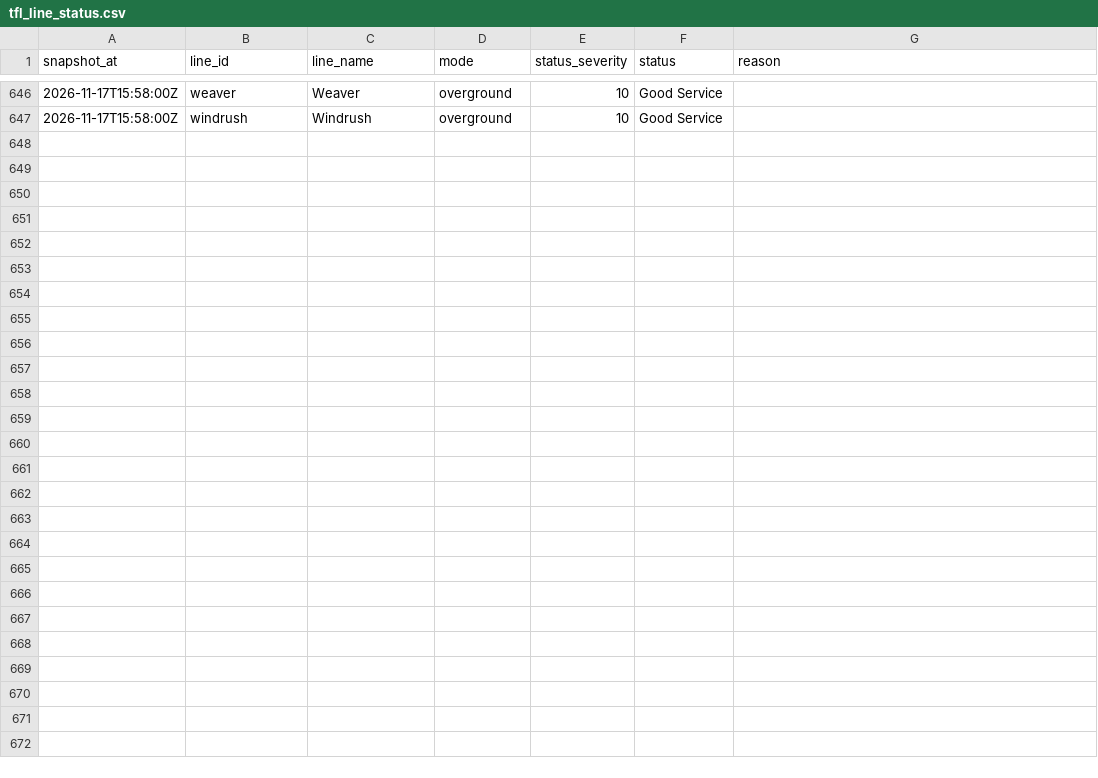
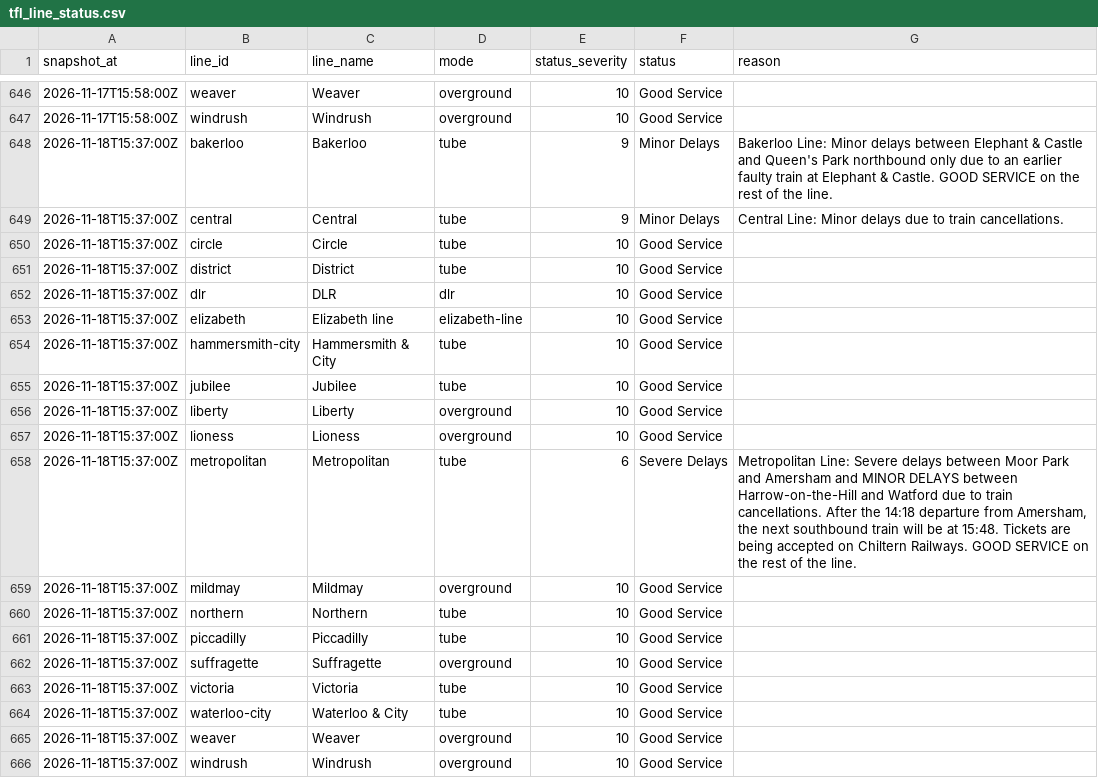
Before and after one commit to anthony07-max/london-data-pipeline, a CSV file: data/exports/tfl_line_status.csv, drawn as a sheet; only a part is shown, gaps mark what is left out; the diff names each change by its address in the sheet, - before the commit and + after, or states it on an @@ line.

```diff
--- a/data/exports/tfl_line_status.csv
+++ b/data/exports/tfl_line_status.csv
+row 648: 2026-11-18T15:37:00Z | bakerloo | Bakerloo | tube | 9 | Minor Delays | Bakerloo Line: Minor delays between Elephant & Castle and Queen's Park northbound only due to an earlier faulty train at Elephant & Castle. GOOD SERVICE on the rest of the line.
+row 649: 2026-11-18T15:37:00Z | central | Central | tube | 9 | Minor Delays | Central Line: Minor delays due to train cancellations.
+row 650: 2026-11-18T15:37:00Z | circle | Circle | tube | 10 | Good Service
+row 651: 2026-11-18T15:37:00Z | district | District | tube | 10 | Good Service
+row 652: 2026-11-18T15:37:00Z | dlr | DLR | dlr | 10 | Good Service
+row 653: 2026-11-18T15:37:00Z | elizabeth | Elizabeth line | elizabeth-line | 10 | Good Service
+row 654: 2026-11-18T15:37:00Z | hammersmith-city | Hammersmith & City | tube | 10 | Good Service
+row 655: 2026-11-18T15:37:00Z | jubilee | Jubilee | tube | 10 | Good Service
+row 656: 2026-11-18T15:37:00Z | liberty | Liberty | overground | 10 | Good Service
+row 657: 2026-11-18T15:37:00Z | lioness | Lioness | overground | 10 | Good Service
+row 658: 2026-11-18T15:37:00Z | metropolitan | Metropolitan | tube | 6 | Severe Delays | Metropolitan Line: Severe delays between Moor Park and Amersham and MINOR DELAYS between Harrow-on-the-Hill and Watford due to train cancellations. After the 14:18 departure from Amersham, the next southbound train will be at 15:48. Tickets are being accepted on Chiltern Railways. GOOD SERVICE on the rest of the line.
+row 659: 2026-11-18T15:37:00Z | mildmay | Mildmay | overground | 10 | Good Service
+row 660: 2026-11-18T15:37:00Z | northern | Northern | tube | 10 | Good Service
+row 661: 2026-11-18T15:37:00Z | piccadilly | Piccadilly | tube | 10 | Good Service
+row 662: 2026-11-18T15:37:00Z | suffragette | Suffragette | overground | 10 | Good Service
+row 663: 2026-11-18T15:37:00Z | victoria | Victoria | tube | 10 | Good Service
+row 664: 2026-11-18T15:37:00Z | waterloo-city | Waterloo & City | tube | 10 | Good Service
+row 665: 2026-11-18T15:37:00Z | weaver | Weaver | overground | 10 | Good Service
+row 666: 2026-11-18T15:37:00Z | windrush | Windrush | overground | 10 | Good Service
```
Also changed, not shown: data/exports/air_quality.csv, data/exports/carbon_intensity.csv, 5 other files.
